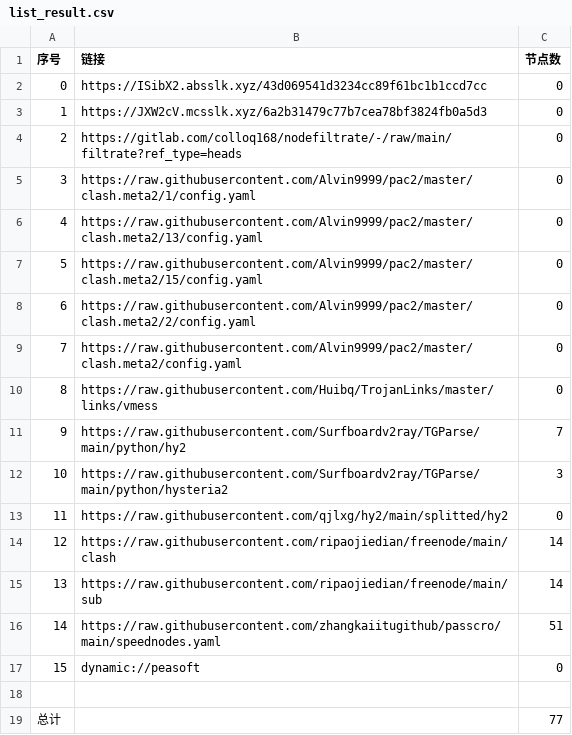
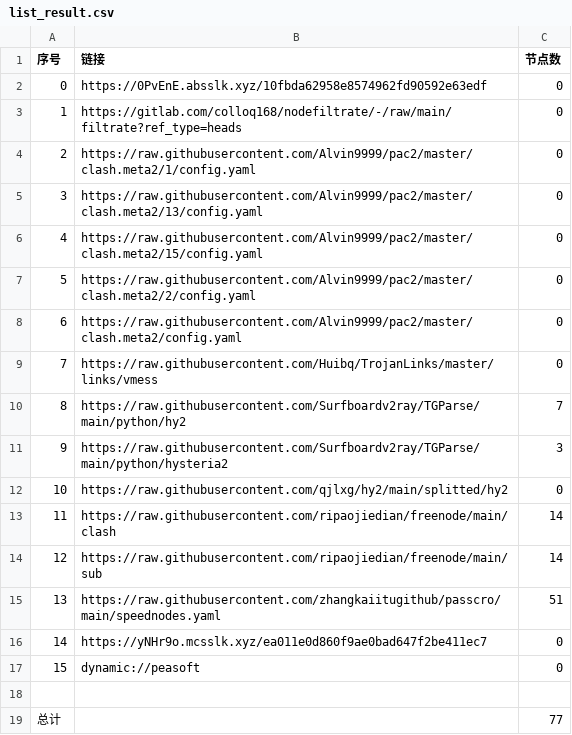
Before and after one commit to CJHCSM/AutoMergePublicNodes, a CSV file: list_result.csv, drawn as a sheet; removed rows and columns are numbered as before the commit, all else as after; the diff names each change by its address in the sheet, - before the commit and + after, or states it on an @@ line.

```diff
--- a/list_result.csv
+++ b/list_result.csv
-row 2: 0 | https://ISibX2.absslk.xyz/43d069541d3234cc89f61bc1b1ccd7cc | 0
@@ column A (序号) renumbered between rows 2 and 15 @@
-B2 (链接): https://JXW2cV.mcsslk.xyz/6a2b31479c77b7cea78bf3824fb0a5d3
+B2 (链接): https://0PvEnE.absslk.xyz/10fbda62958e8574962fd90592e63edf
+row 16: 14 | https://yNHr9o.mcsslk.xyz/ea011e0d860f9ae0bad647f2be411ec7 | 0
```
Also changed, not shown: 23 other files.
